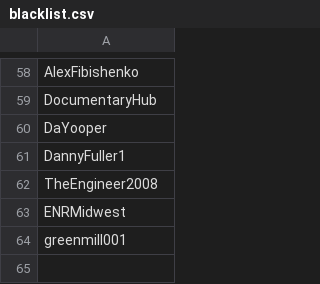
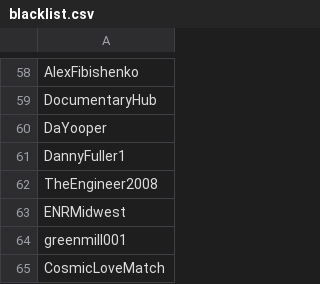
Before and after one commit to plotti/twitterlyzer, a CSV file: config/blacklist.csv, drawn as a sheet; only a part is shown, gaps mark what is left out.

```diff
--- a/config/blacklist.csv
+++ b/config/blacklist.csv
@@ -64 +64,2 @@ ENRMidwest
 greenmill001
+CosmicLoveMatch
```
Also changed, not shown: analysis/data/missing_feed_entries.csv, 20 other files.
